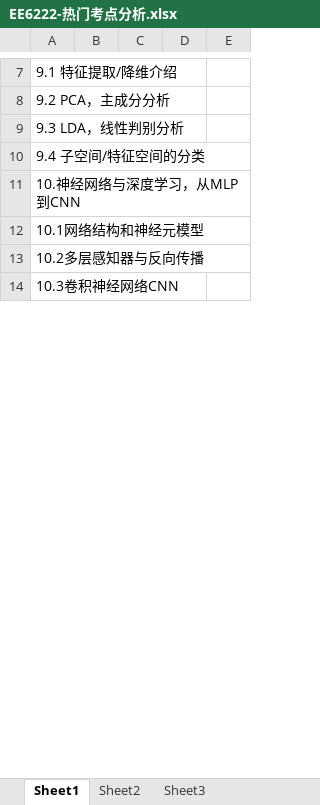
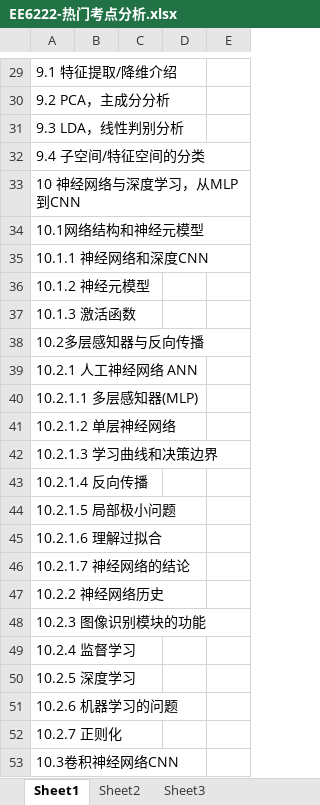
Before and after one commit to freshman2233/EE6222-Machine-Vison, an Excel workbook: 3.Understand/EE6222-热门考点分析.xlsx, sheet Sheet1, drawn as a sheet; only a part is shown, gaps mark what is left out; values as stored, in another font and other column widths than the file's, no cell formats; addresses are those after the commit; the diff covers the shown part only; the diff names each change by its address in the sheet, - before the commit and + after, or states it on an @@ line.

```diff
--- a/3.Understand/EE6222-热门考点分析.xlsx (sheet Sheet1)
+++ b/3.Understand/EE6222-热门考点分析.xlsx (sheet Sheet1)
-A33: 10.神经网络与深度学习，从MLP到CNN
+A33: 10 神经网络与深度学习，从MLP到CNN
+row 35: 10.1.1 神经网络和深度CNN
+row 36: 10.1.2 神经元模型
+row 37: 10.1.3 激活函数
+row 39: 10.2.1 人工神经网络 ANN
+row 40: 10.2.1.1 多层感知器(MLP)
+row 41: 10.2.1.2 单层神经网络
+row 42: 10.2.1.3 学习曲线和决策边界
+row 43: 10.2.1.4 反向传播
+row 44: 10.2.1.5 局部极小问题
+row 45: 10.2.1.6 理解过拟合
+row 46: 10.2.1.7 神经网络的结论
+row 47: 10.2.2 神经网络历史
+row 48: 10.2.3 图像识别模块的功能
+row 49: 10.2.4 监督学习
+row 50: 10.2.5 深度学习
+row 51: 10.2.6 机器学习的问题
+row 52: 10.2.7 正则化
```
Also changed, not shown: 94 added rows and 14 edited cells elsewhere in this sheet, cell formats, 3 other files.
